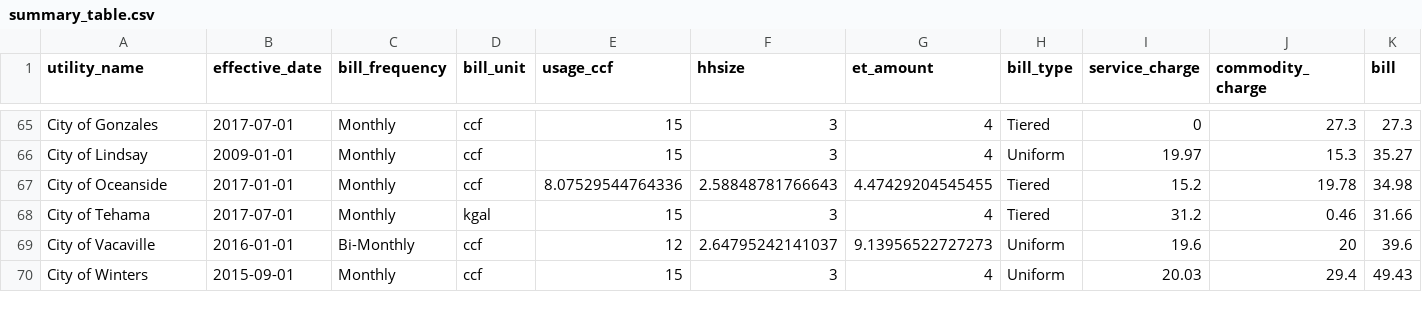
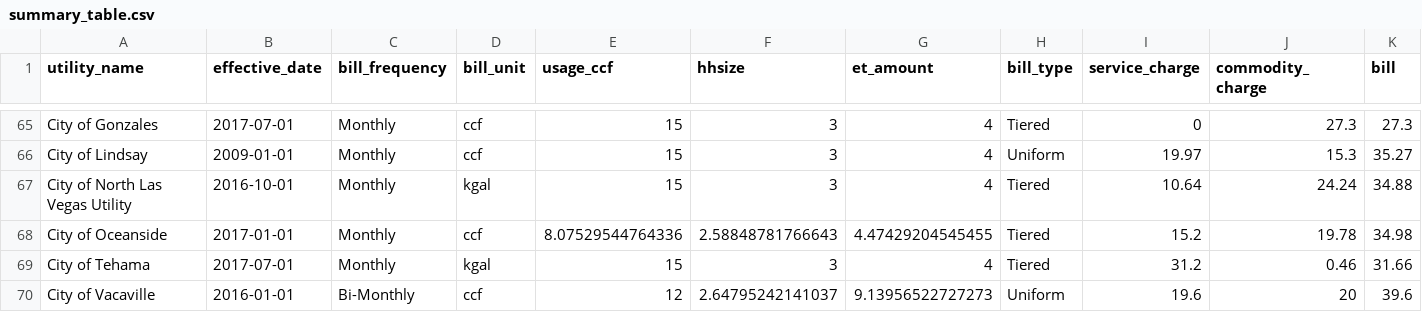
Before and after one commit to California-Data-Collaborative/OWRS-Analysis, a CSV file: summary_table.csv, drawn as a sheet; only a part is shown, gaps mark what is left out; the shorter side is filled out with more unchanged rows; rows hold the shown columns only; the diff names each change by its address in the sheet, - before the commit and + after, or states it on an @@ line.

```diff
--- a/summary_table.csv
+++ b/summary_table.csv
+row 67: City of North Las Vegas Utility | 2016-10-01 | Monthly | kgal | 15 | 3 | 4 | Tiered | 10.64 | 24.24 | 34.88
```
Also changed, not shown: 14 other files.
